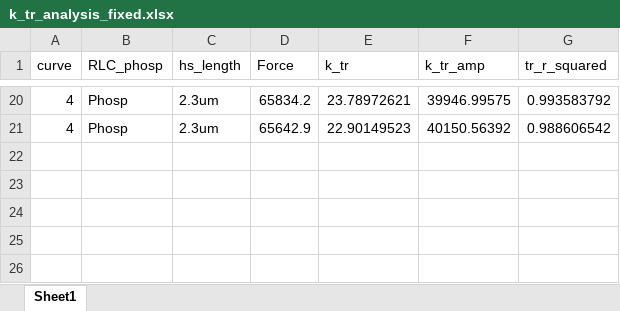
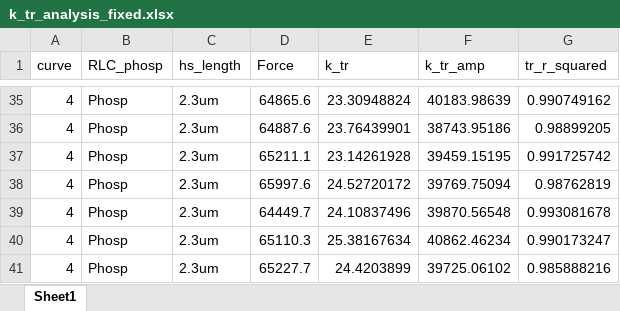
Before and after one commit to Campbell-Muscle-Lab/RLC_fibersim_project, an Excel workbook: output/k_tr_analysis_fixed.xlsx, sheet Sheet1, drawn as a sheet; only a part is shown, gaps mark what is left out; values as stored, in another font and other column widths than the file's, no borders; addresses are those after the commit; the diff covers the shown part only; the diff names each change by its address in the sheet, - before the commit and + after, or states it on an @@ line.

```diff
--- a/output/k_tr_analysis_fixed.xlsx (sheet Sheet1)
+++ b/output/k_tr_analysis_fixed.xlsx (sheet Sheet1)
-D35 (Force): 65834.2
+D35 (Force): 64865.6
-E35 (k_tr): 23.78972621
+E35 (k_tr): 23.30948824
-F35 (k_tr_amp): 39946.99575
+F35 (k_tr_amp): 40183.98639
-G35 (tr_r_squared): 0.993583792
+G35 (tr_r_squared): 0.990749162
-D36 (Force): 65642.9
+D36 (Force): 64887.6
-E36 (k_tr): 22.90149523
+E36 (k_tr): 23.76439901
-F36 (k_tr_amp): 40150.56392
+F36 (k_tr_amp): 38743.95186
-G36 (tr_r_squared): 0.988606542
+G36 (tr_r_squared): 0.98899205
+row 37: 4 | Phosp | 2.3um | 65211.1 | 23.14261928 | 39459.15195 | 0.991725742
+row 38: 4 | Phosp | 2.3um | 65997.6 | 24.52720172 | 39769.75094 | 0.98762819
+row 39: 4 | Phosp | 2.3um | 64449.7 | 24.10837496 | 39870.56548 | 0.993081678
+row 40: 4 | Phosp | 2.3um | 65110.3 | 25.38167634 | 40862.46234 | 0.990173247
+row 41: 4 | Phosp | 2.3um | 65227.7 | 24.4203899 | 39725.06102 | 0.985888216
```
Also changed, not shown: 15 added rows and 72 edited cells elsewhere in this sheet, output/k_tr_analysis.xlsx, 9 other files.
